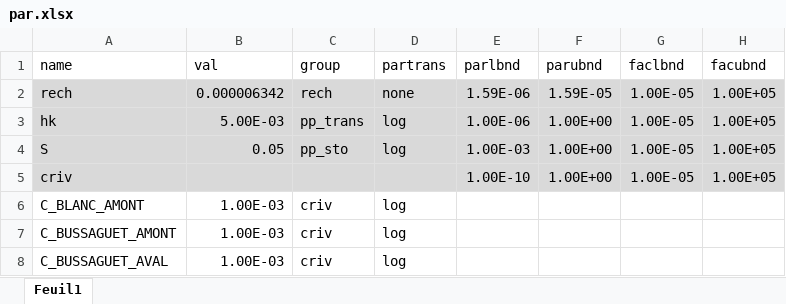
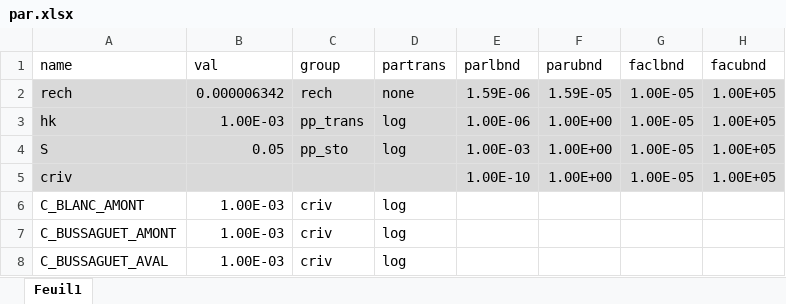
Before and after one commit to tracktools/case_study, an Excel workbook: data/par.xlsx, sheet Feuil1, drawn as a sheet; only a part is shown; values as stored, in another font and other column widths than the file's, no borders; the diff names each change by its address in the sheet, - before the commit and + after, or states it on an @@ line.

```diff
--- a/data/par.xlsx (sheet Feuil1)
+++ b/data/par.xlsx (sheet Feuil1)
-B3 (val): 5.00E-03
+B3 (val): 1.00E-03
```
Also changed, not shown: 4 other files.
